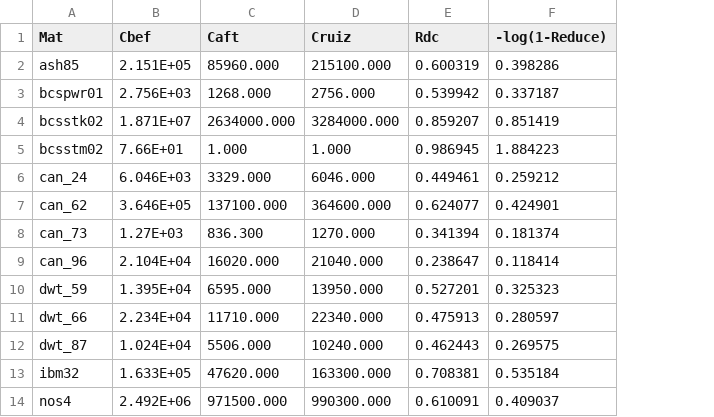
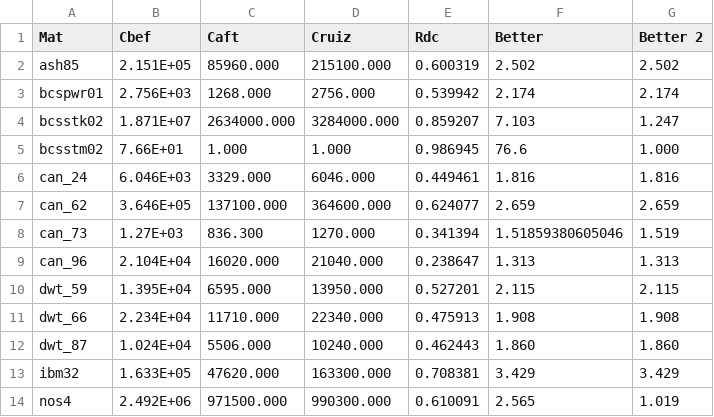
Before and after one commit to Gwzwpxz/opt_dpcond, a CSV file: revised/two_sided_precond_res.csv, drawn as a sheet; only a part is shown; removed rows and columns are numbered as before the commit, all else as after; the diff names each change by its address in the sheet, - before the commit and + after, or states it on an @@ line.

```diff
--- a/revised/two_sided_precond_res.csv
+++ b/revised/two_sided_precond_res.csv
-column F (-log(1-Reduce)), rows 2-14: 0.398286 | 0.337187 | 0.851419 | 1.884223 | 0.259212 | 0.424901 | 0.181374 | 0.118414 | 0.325323 | 0.280597 | 0.269575 | 0.535184 | 0.409037
+column F (Better), rows 2-14: 2.502 | 2.174 | 7.103 | 76.6 | 1.816 | 2.659 | 1.51859380605046 | 1.313 | 2.115 | 1.908 | 1.860 | 3.429 | 2.565
+column G (Better 2), rows 2-14: 2.502 | 2.174 | 1.247 | 1.000 | 1.816 | 2.659 | 1.519 | 1.313 | 2.115 | 1.908 | 1.860 | 3.429 | 1.019
```
Also changed, not shown: revised/right_precond_res.csv, 27 other files.
